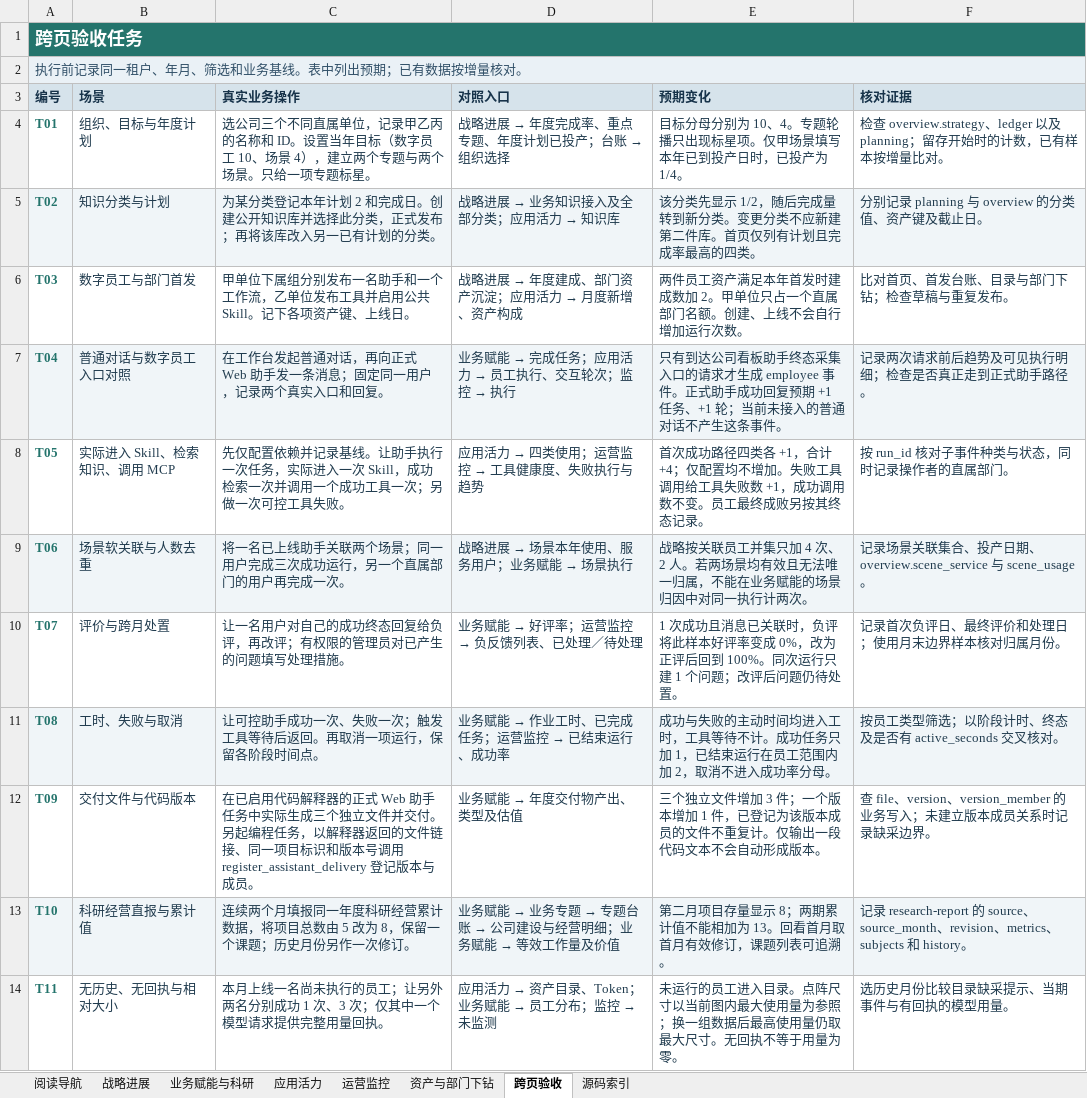
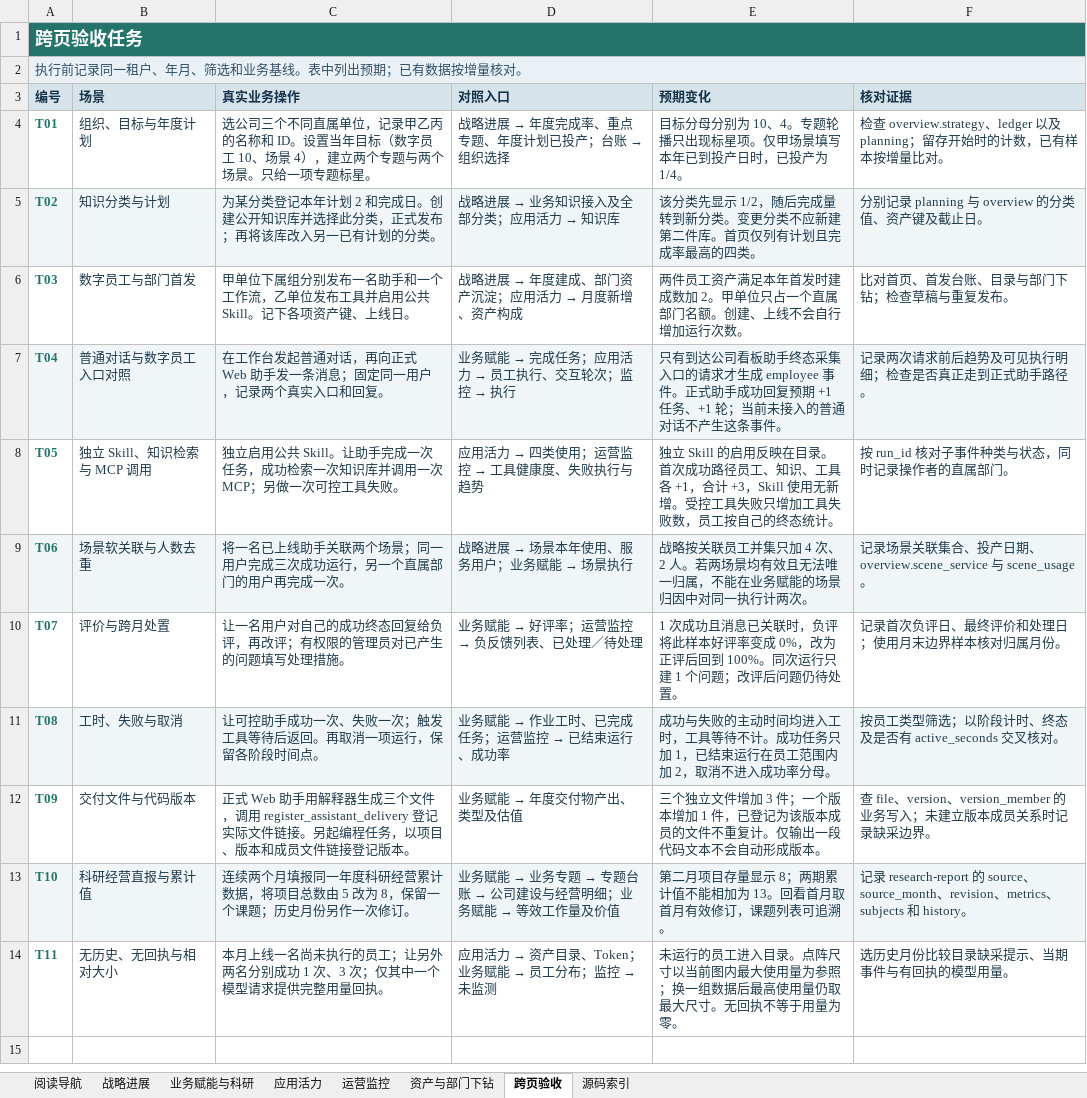
Before and after one commit to wachoo/bisheng, an Excel workbook: docs/observability/公司看板指标数据字典.xlsx, sheet 跨页验收, drawn as a sheet; values as stored, in another font and other column widths than the file's, no borders; table styles not drawn; the diff names each change by its address in the sheet, - before the commit and + after, or states it on an @@ line.

```diff
--- a/docs/observability/公司看板指标数据字典.xlsx (sheet 跨页验收)
+++ b/docs/observability/公司看板指标数据字典.xlsx (sheet 跨页验收)
-B8 (场景): 实际进入 Skill、检索知识、调用 MCP
+B8 (场景): 独立 Skill、知识检索与 MCP 调用
-C8 (真实业务操作): 先仅配置依赖并记录基线。让助手执行一次任务，实际进入一次 Skill，成功检索一次并调用一个成功工具一次；另做一…
+C8 (真实业务操作): 独立启用公共 Skill。让助手完成一次任务，成功检索一次知识库并调用一次 MCP；另做一…
-E8 (预期变化): 首次成功路径四类各 +1，合计 +4；仅配置均不增加。失败工具调用给工具失败数 +1，成功调用数不变。员工最终成败另按其终态记录。
+E8 (预期变化): 独立 Skill 的启用反映在目录。首次成功路径员工、知识、工具各 +1，合计 +3，Skill 使用无新增。受控工具失败只增加工具失败数，员工按自己的终态统计。
-C12 (真实业务操作): 在已启用代码解释器的正式 Web 助手任务中实际生成三个独立文件并交付。另起编程任务，以解释器返回的文件链接、同一项目标识和版本号调用 register_assistant_delivery 登记版本与成员。
+C12 (真实业务操作): 正式 Web 助手用解释器生成三个文件，调用 register_assistant_delivery 登记实际文件链接。另起编程任务，以项目、版本和成员文件链接登记版本。
```
Also changed, not shown: sheet 资产与部门下钻, sheet 应用活力, sheet 战略进展, sheet 业务赋能与科研, sheet 阅读导航, 33 other files.
